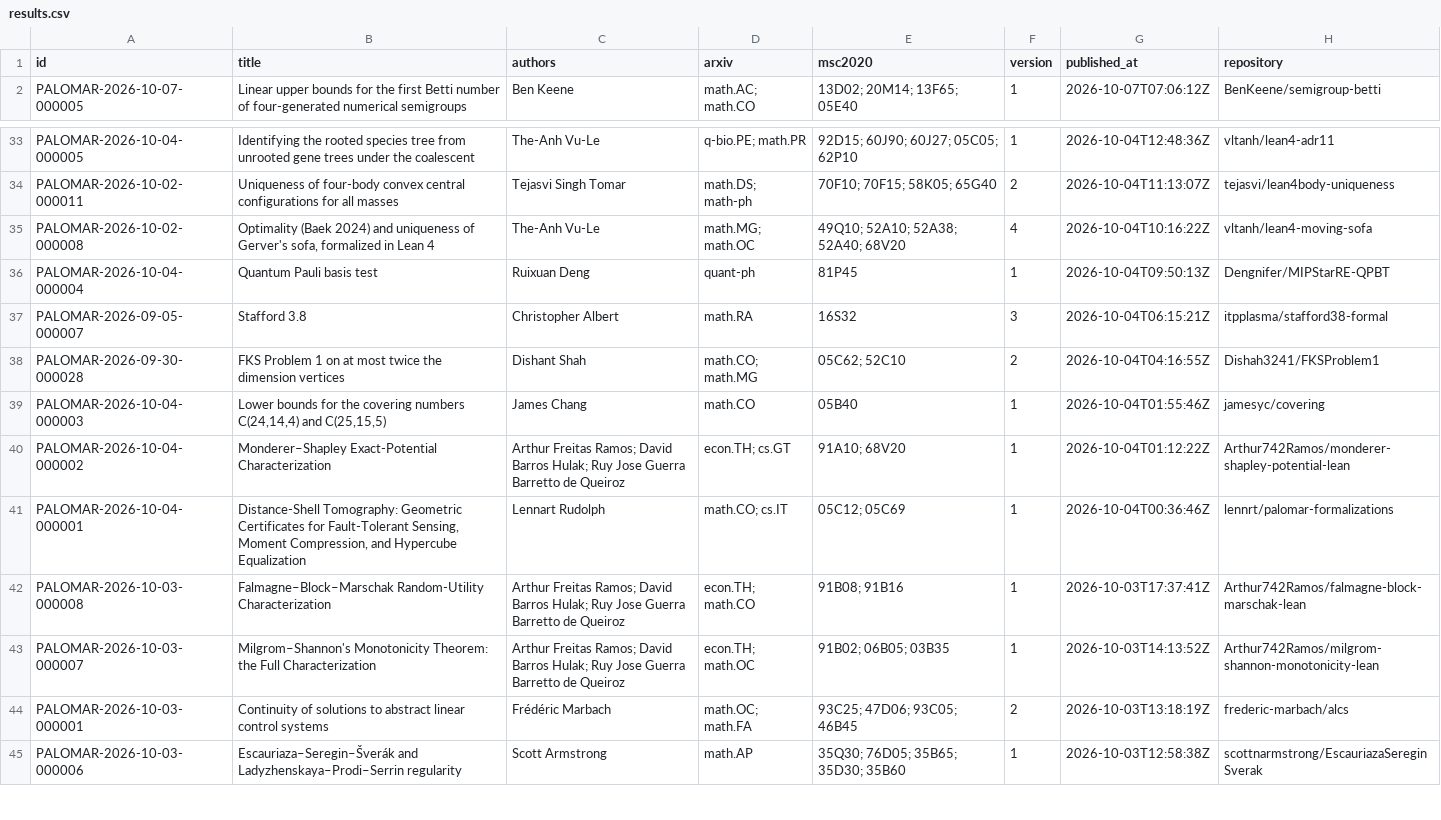
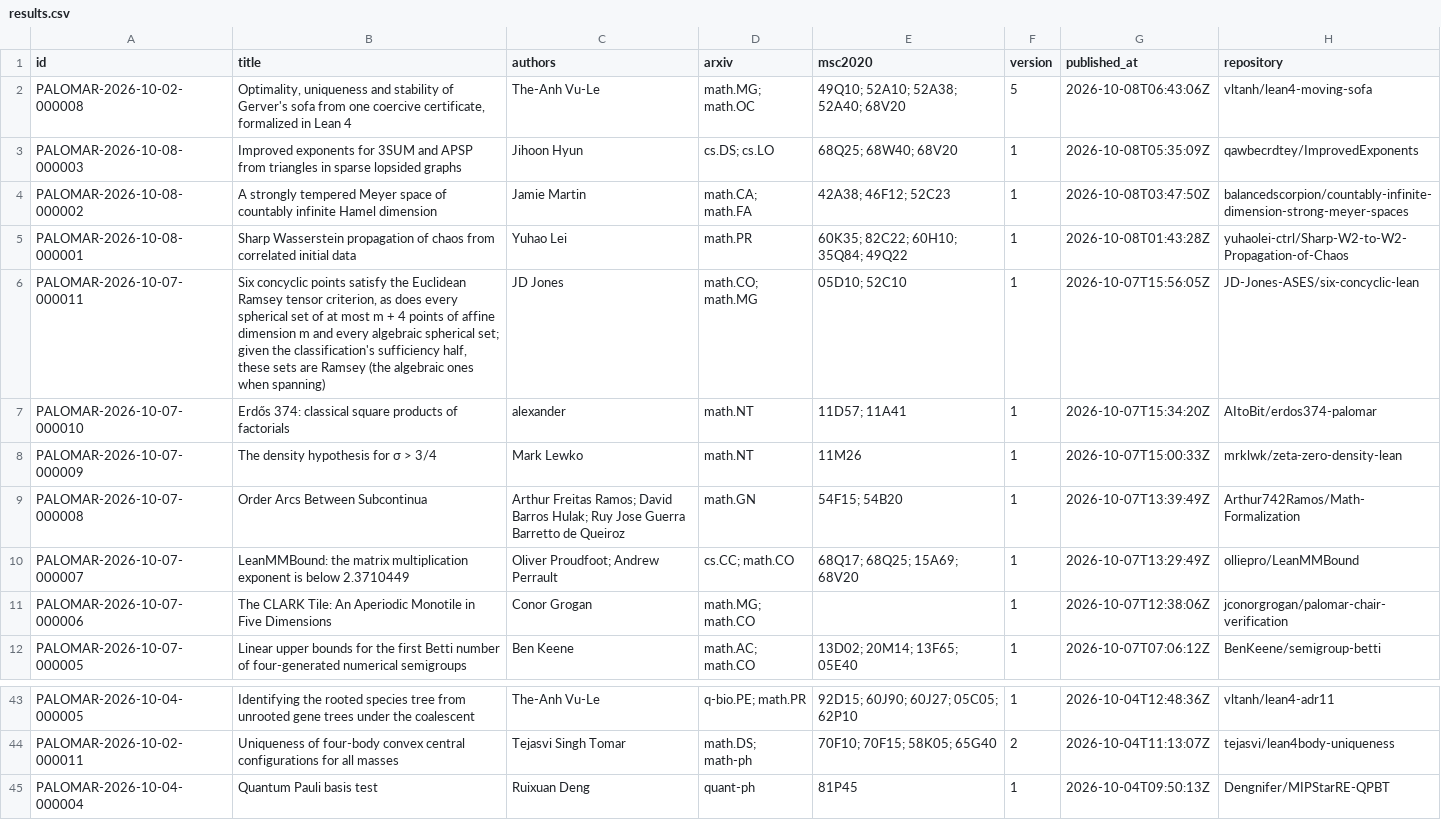
Before and after one commit to 2404589803/palomar-registry-daily, a CSV file: data/results.csv, drawn as a sheet; only a part is shown, gaps mark what is left out; the shorter side is filled out with more unchanged rows; removed rows and columns are numbered as before the commit, all else as after; the diff names each change by its address in the sheet, - before the commit and + after, or states it on an @@ line.

```diff
--- a/data/results.csv
+++ b/data/results.csv
+row 2: PALOMAR-2026-10-02-000008 | Optimality, uniqueness and stability of Gerver's sofa from one coercive certificate, formalized in Lean 4 | The-Anh Vu-Le | math.MG; math.OC | 49Q10; 52A10; 52A38; 52A40; 68V20 | 5 | 2026-10-08T06:43:06Z | vltanh/lean4-moving-sofa
+row 3: PALOMAR-2026-10-08-000003 | Improved exponents for 3SUM and APSP from triangles in sparse lopsided graphs | Jihoon Hyun | cs.DS; cs.LO | 68Q25; 68W40; 68V20 | 1 | 2026-10-08T05:35:09Z | qawbecrdtey/ImprovedExponents
+row 4: PALOMAR-2026-10-08-000002 | A strongly tempered Meyer space of countably infinite Hamel dimension | Jamie Martin | math.CA; math.FA | 42A38; 46F12; 52C23 | 1 | 2026-10-08T03:47:50Z | balancedscorpion/countably-infinite-dimension-strong-meyer-spaces
+row 5: PALOMAR-2026-10-08-000001 | Sharp Wasserstein propagation of chaos from correlated initial data | Yuhao Lei | math.PR | 60K35; 82C22; 60H10; 35Q84; 49Q22 | 1 | 2026-10-08T01:43:28Z | yuhaolei-ctrl/Sharp-W2-to-W2-Propagation-of-Chaos
+row 6: PALOMAR-2026-10-07-000011 | Six concyclic points satisfy the Euclidean Ramsey tensor criterion, as does every spherical set of at most m + 4 points of affine dimension m and every algebraic spherical set; given the classification's sufficiency half, these sets are Ramsey (the algebraic ones when spanning) | JD Jones | math.CO; math.MG | 05D10; 52C10 | 1 | 2026-10-07T15:56:05Z | JD-Jones-ASES/six-concyclic-lean
+row 7: PALOMAR-2026-10-07-000010 | Erdős 374: classical square products of factorials | alexander | math.NT | 11D57; 11A41 | 1 | 2026-10-07T15:34:20Z | AItoBit/erdos374-palomar
+row 8: PALOMAR-2026-10-07-000009 | The density hypothesis for σ > 3/4 | Mark Lewko | math.NT | 11M26 | 1 | 2026-10-07T15:00:33Z | mrklwk/zeta-zero-density-lean
+row 9: PALOMAR-2026-10-07-000008 | Order Arcs Between Subcontinua | Arthur Freitas Ramos; David Barros Hulak; Ruy Jose Guerra Barretto de Queiroz | math.GN | 54F15; 54B20 | 1 | 2026-10-07T13:39:49Z | Arthur742Ramos/Math-Formalization
+row 10: PALOMAR-2026-10-07-000007 | LeanMMBound: the matrix multiplication exponent is below 2.3710449 | Oliver Proudfoot; Andrew Perrault | cs.CC; math.CO | 68Q17; 68Q25; 15A69; 68V20 | 1 | 2026-10-07T13:29:49Z | olliepro/LeanMMBound
+row 11: PALOMAR-2026-10-07-000006 | The CLARK Tile: An Aperiodic Monotile in Five Dimensions | Conor Grogan | math.MG; math.CO |  | 1 | 2026-10-07T12:38:06Z | jconorgrogan/palomar-chair-verification
-row 35: PALOMAR-2026-10-02-000008 | Optimality (Baek 2024) and uniqueness of Gerver's sofa, formalized in Lean 4 | The-Anh Vu-Le | math.MG; math.OC | 49Q10; 52A10; 52A38; 52A40; 68V20 | 4 | 2026-10-04T10:16:22Z | vltanh/lean4-moving-sofa
```
Also changed, not shown: 47 other files.
